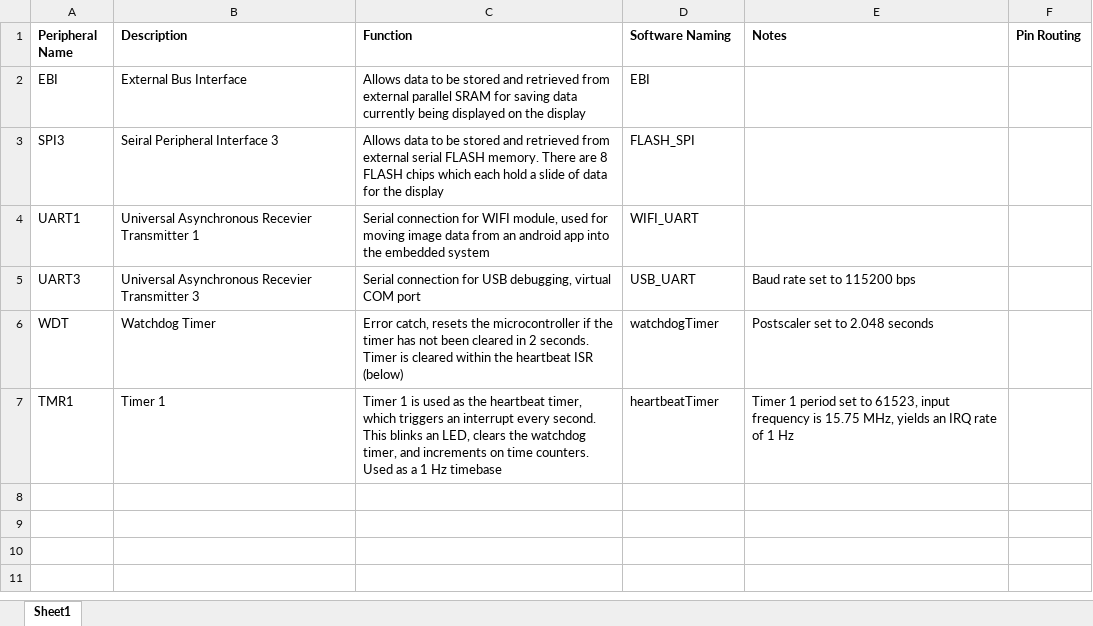
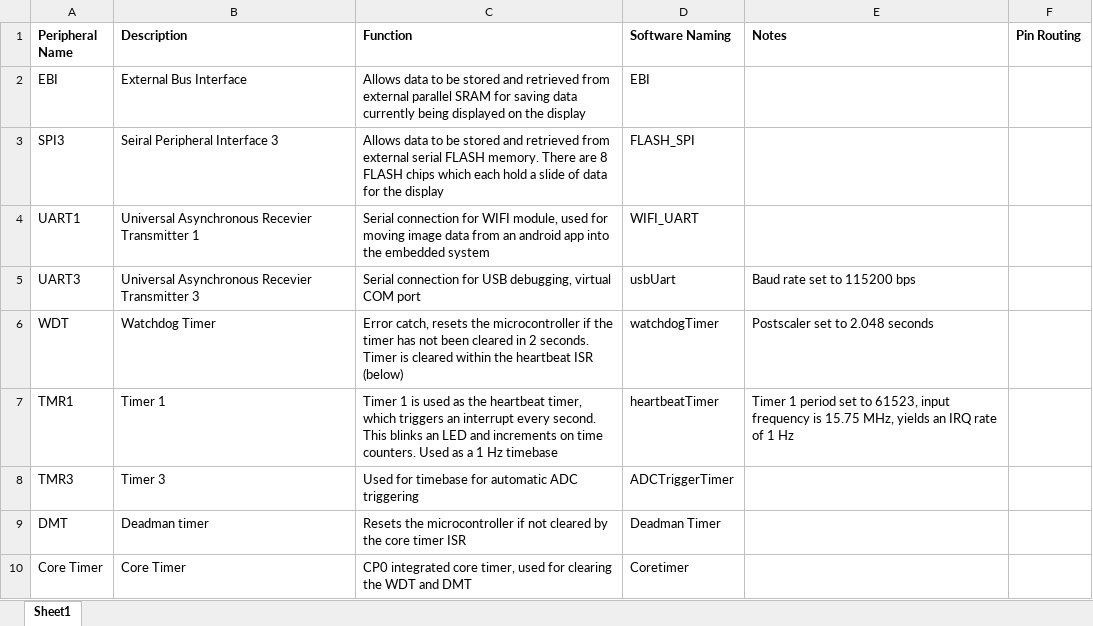
Before and after one commit to drewsum/Electronic_Display, an Excel workbook: hdw/Logic_Board/Design_Files/Microcontroller_Peripheral_Map.xlsx, sheet Sheet1, drawn as a sheet; values as stored, in another font and other column widths than the file's, no borders; the diff names each change by its address in the sheet, - before the commit and + after, or states it on an @@ line.

```diff
--- a/hdw/Logic_Board/Design_Files/Microcontroller_Peripheral_Map.xlsx (sheet Sheet1)
+++ b/hdw/Logic_Board/Design_Files/Microcontroller_Peripheral_Map.xlsx (sheet Sheet1)
-D5 (Software Naming): USB_UART
+D5 (Software Naming): usbUart
-C7 (Function): …blinks an LED, clears the watchdog timer, and increments…
+C7 (Function): …blinks an LED and increments…
+row 8: TMR3 | Timer 3 | Used for timebase for automatic ADC triggering | ADCTriggerTimer
+row 9: DMT | Deadman timer | Resets the microcontroller if not cleared by the core timer ISR | Deadman Timer
+row 10: Core Timer | Core Timer | CP0 integrated core timer, used for clearing the WDT and DMT | Coretimer
```
Also changed, not shown: 3 other files.
